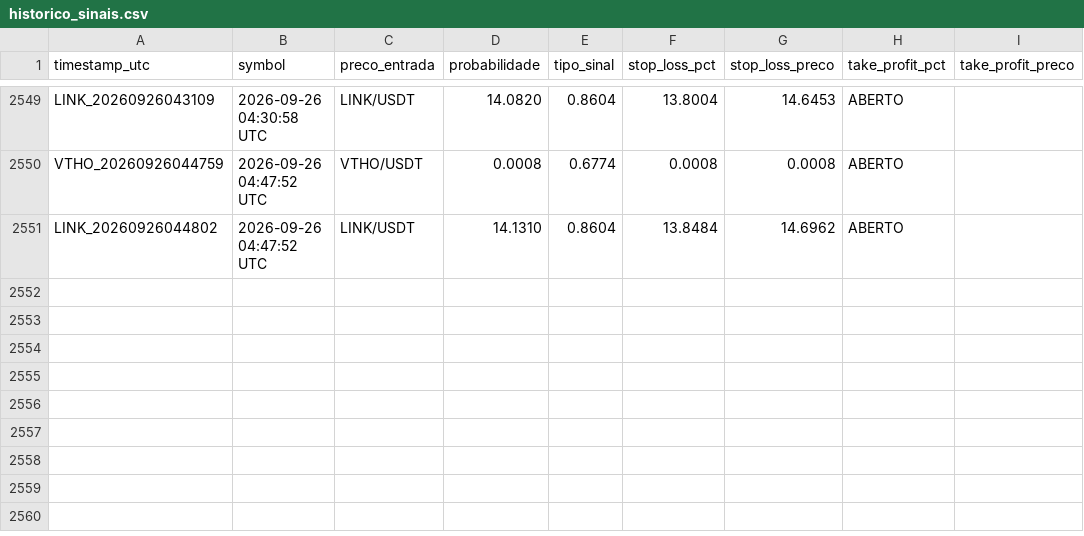
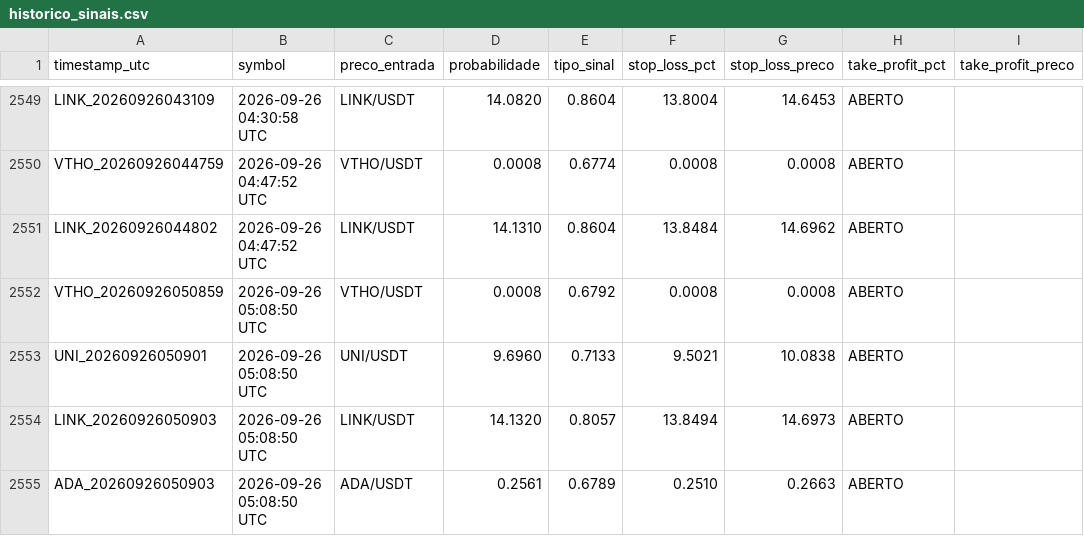
Before and after one commit to LucasRochaG/bot-cripto-ia, a CSV file: historico_sinais.csv, drawn as a sheet; only a part is shown, gaps mark what is left out; the diff names each change by its address in the sheet, - before the commit and + after, or states it on an @@ line.

```diff
--- a/historico_sinais.csv
+++ b/historico_sinais.csv
+row 2552: VTHO_20260926050859 | 2026-09-26 05:08:50 UTC | VTHO/USDT | 0.0008 | 0.6792 | 0.0008 | 0.0008 | ABERTO
+row 2553: UNI_20260926050901 | 2026-09-26 05:08:50 UTC | UNI/USDT | 9.6960 | 0.7133 | 9.5021 | 10.0838 | ABERTO
+row 2554: LINK_20260926050903 | 2026-09-26 05:08:50 UTC | LINK/USDT | 14.1320 | 0.8057 | 13.8494 | 14.6973 | ABERTO
+row 2555: ADA_20260926050903 | 2026-09-26 05:08:50 UTC | ADA/USDT | 0.2561 | 0.6789 | 0.2510 | 0.2663 | ABERTO
```
